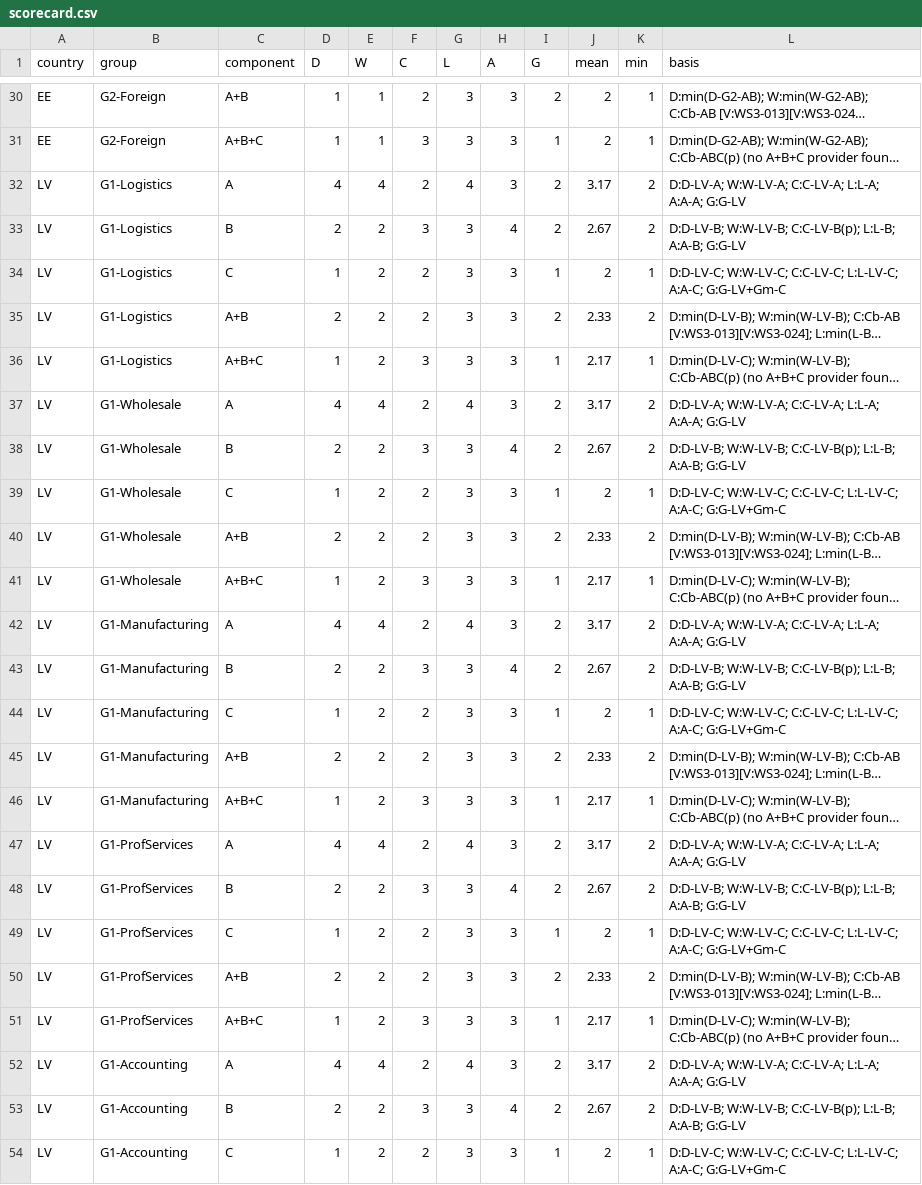
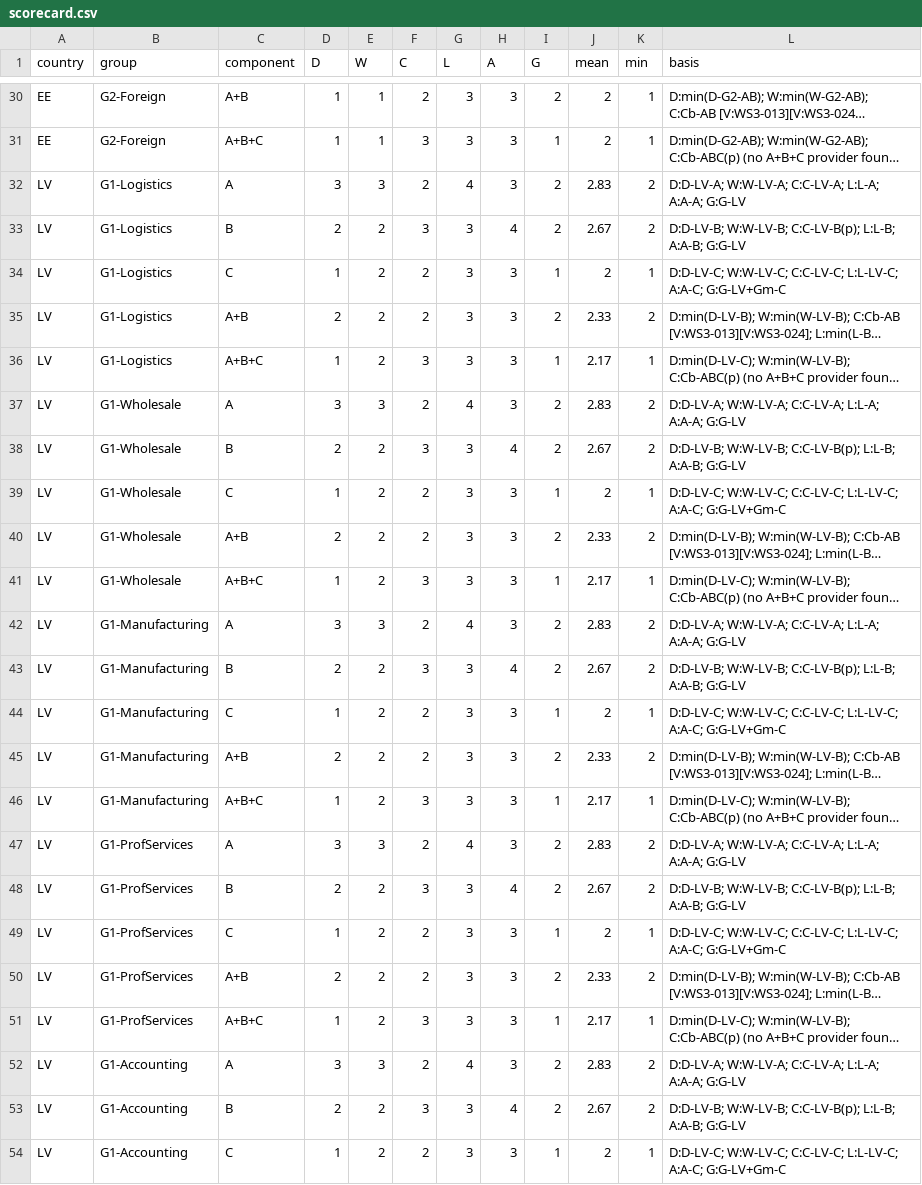
Before and after one commit to dalangauskasrolandas/Claude, a CSV file: research/_work/data/scorecard.csv, drawn as a sheet; only a part is shown, gaps mark what is left out; long unchanged cells end in …; the diff covers the shown part only; the diff names each change by its address in the sheet, - before the commit and + after, or states it on an @@ line.

```diff
--- a/research/_work/data/scorecard.csv
+++ b/research/_work/data/scorecard.csv
-D32 (D): 4
+D32 (D): 3
-E32 (W): 4
+E32 (W): 3
-J32 (mean): 3.17
+J32 (mean): 2.83
-D37 (D): 4
+D37 (D): 3
-E37 (W): 4
+E37 (W): 3
-J37 (mean): 3.17
+J37 (mean): 2.83
-D42 (D): 4
+D42 (D): 3
-E42 (W): 4
+E42 (W): 3
-J42 (mean): 3.17
+J42 (mean): 2.83
-D47 (D): 4
+D47 (D): 3
-E47 (W): 4
+E47 (W): 3
-J47 (mean): 3.17
+J47 (mean): 2.83
-D52 (D): 4
+D52 (D): 3
-E52 (W): 4
+E52 (W): 3
-J52 (mean): 3.17
+J52 (mean): 2.83
```
Also changed, not shown: 33 edited cells elsewhere in this file, research/_work/sources_WS2.csv, research/competitors.csv, 20 other files.
